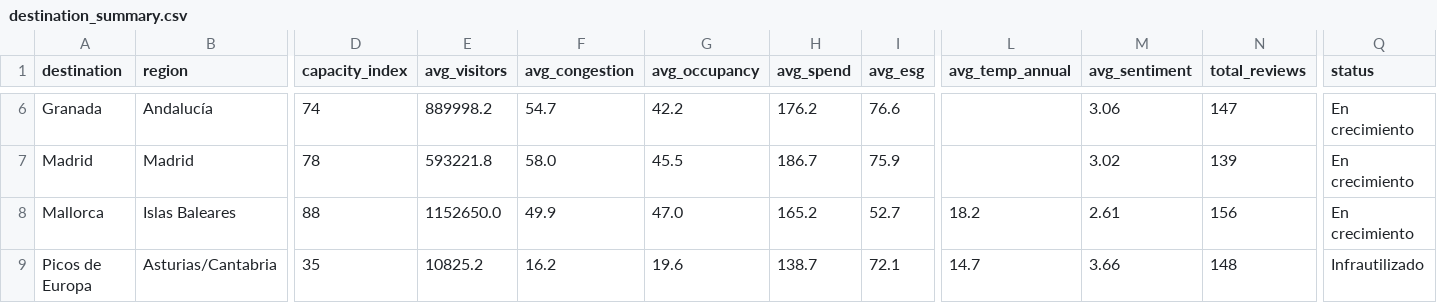
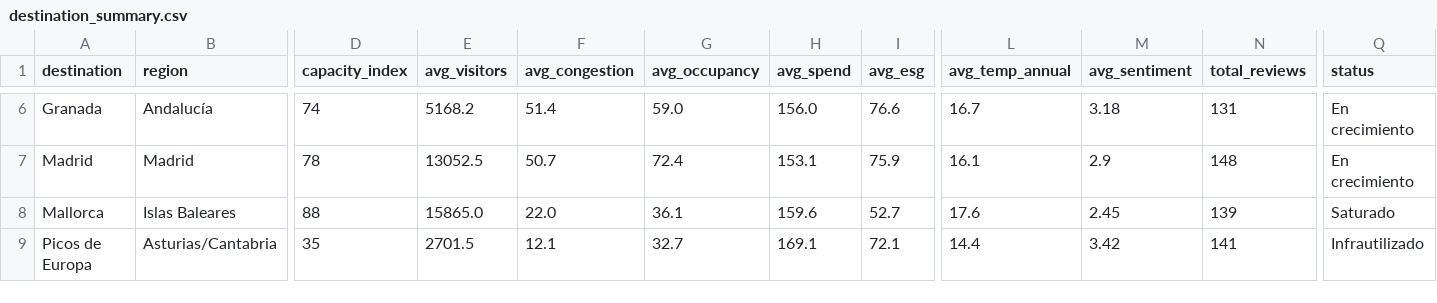
Before and after one commit to OctavioAlvarez1/TFM-TUI-Atlas-, a CSV file: etl/data/processed/destination_summary.csv, drawn as a sheet; only a part is shown, gaps mark what is left out; the diff covers the shown part only; the diff names each change by its address in the sheet, - before the commit and + after, or states it on an @@ line.

```diff
--- a/etl/data/processed/destination_summary.csv
+++ b/etl/data/processed/destination_summary.csv
-E6 (avg_visitors): 889998.2
+E6 (avg_visitors): 5168.2
-F6 (avg_congestion): 54.7
+F6 (avg_congestion): 51.4
-G6 (avg_occupancy): 42.2
+G6 (avg_occupancy): 59.0
-H6 (avg_spend): 176.2
+H6 (avg_spend): 156.0
-L6 (avg_temp_annual): (empty)
+L6 (avg_temp_annual): 16.7
-M6 (avg_sentiment): 3.06
+M6 (avg_sentiment): 3.18
-N6 (total_reviews): 147
+N6 (total_reviews): 131
-E7 (avg_visitors): 593221.8
+E7 (avg_visitors): 13052.5
-F7 (avg_congestion): 58.0
+F7 (avg_congestion): 50.7
-G7 (avg_occupancy): 45.5
+G7 (avg_occupancy): 72.4
-H7 (avg_spend): 186.7
+H7 (avg_spend): 153.1
-L7 (avg_temp_annual): (empty)
+L7 (avg_temp_annual): 16.1
-M7 (avg_sentiment): 3.02
+M7 (avg_sentiment): 2.9
-N7 (total_reviews): 139
+N7 (total_reviews): 148
-E8 (avg_visitors): 1152650.0
+E8 (avg_visitors): 15865.0
-F8 (avg_congestion): 49.9
+F8 (avg_congestion): 22.0
-G8 (avg_occupancy): 47.0
+G8 (avg_occupancy): 36.1
-H8 (avg_spend): 165.2
+H8 (avg_spend): 159.6
-L8 (avg_temp_annual): 18.2
+L8 (avg_temp_annual): 17.6
-M8 (avg_sentiment): 2.61
+M8 (avg_sentiment): 2.45
-N8 (total_reviews): 156
+N8 (total_reviews): 139
-Q8 (status): En crecimiento
+Q8 (status): Saturado
-E9 (avg_visitors): 10825.2
+E9 (avg_visitors): 2701.5
-F9 (avg_congestion): 16.2
+F9 (avg_congestion): 12.1
-G9 (avg_occupancy): 19.6
+G9 (avg_occupancy): 32.7
-H9 (avg_spend): 138.7
+H9 (avg_spend): 169.1
-L9 (avg_temp_annual): 14.7
+L9 (avg_temp_annual): 14.4
-M9 (avg_sentiment): 3.66
+M9 (avg_sentiment): 3.42
-N9 (total_reviews): 148
+N9 (total_reviews): 141
```
Also changed, not shown: 74 edited cells elsewhere in this file, etl/data/processed/reviews_aggregated.csv, etl/data/processed/reviews_detail.csv, 17 other files.
